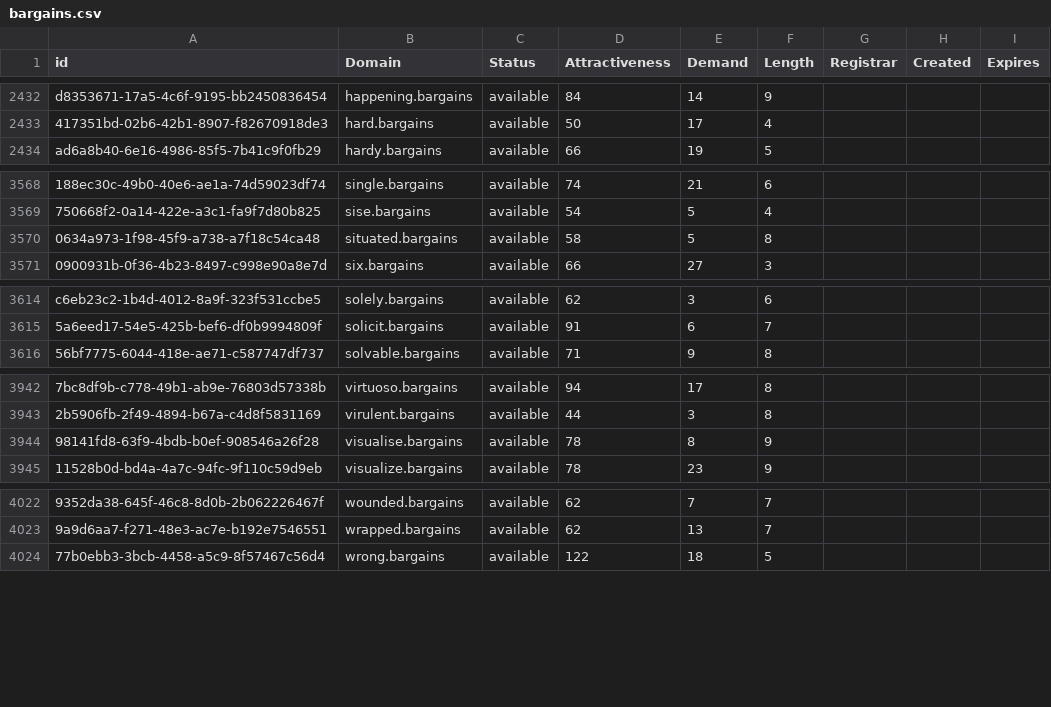
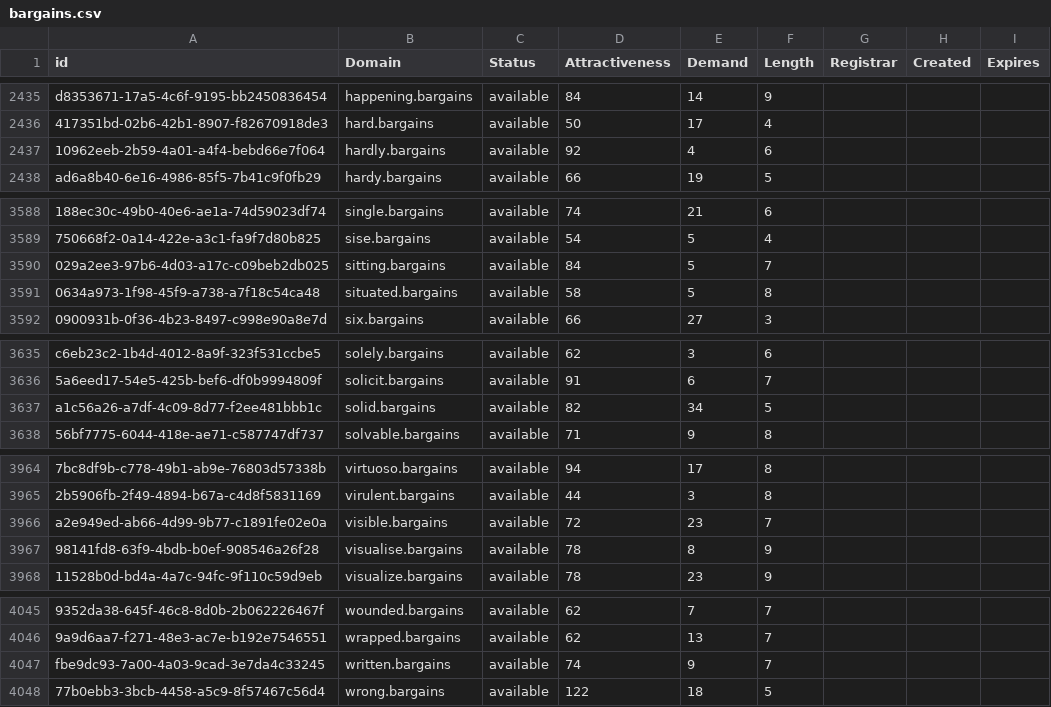
Before and after one commit to UniqueDomains/bargains-oneword-domains, a CSV file: bargains.csv, drawn as a sheet; only a part is shown, gaps mark what is left out; the diff covers the shown part only; the diff names each change by its address in the sheet, - before the commit and + after, or states it on an @@ line.

```diff
--- a/bargains.csv
+++ b/bargains.csv
+row 2437: 10962eeb-2b59-4a01-a4f4-bebd66e7f064 | hardly.bargains | available | 92 | 4 | 6
+row 3590: 029a2ee3-97b6-4d03-a17c-c09beb2db025 | sitting.bargains | available | 84 | 5 | 7
+row 3637: a1c56a26-a7df-4c09-8d77-f2ee481bbb1c | solid.bargains | available | 82 | 34 | 5
+row 3966: a2e949ed-ab66-4d99-9b77-c1891fe02e0a | visible.bargains | available | 72 | 23 | 7
+row 4047: fbe9dc93-7a00-4a03-9cad-3e7da4c33245 | written.bargains | available | 74 | 9 | 7
```
Also changed, not shown: 19 added rows and 1 edited cell elsewhere in this file, 2 other files.
